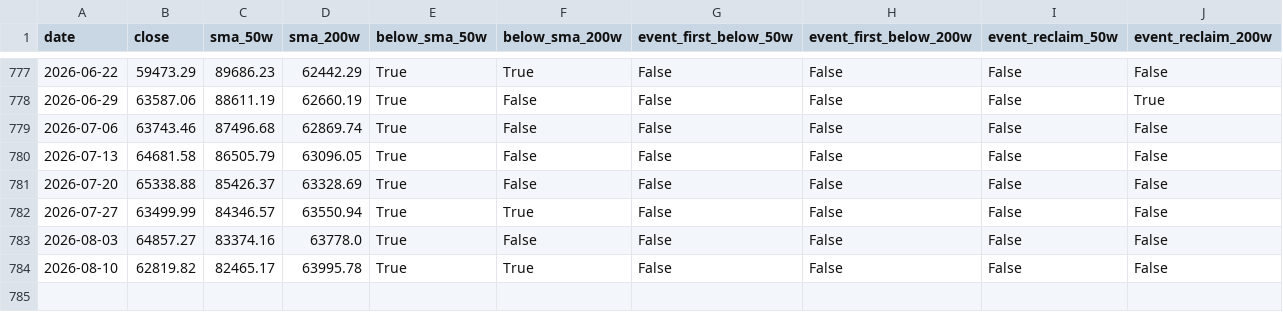
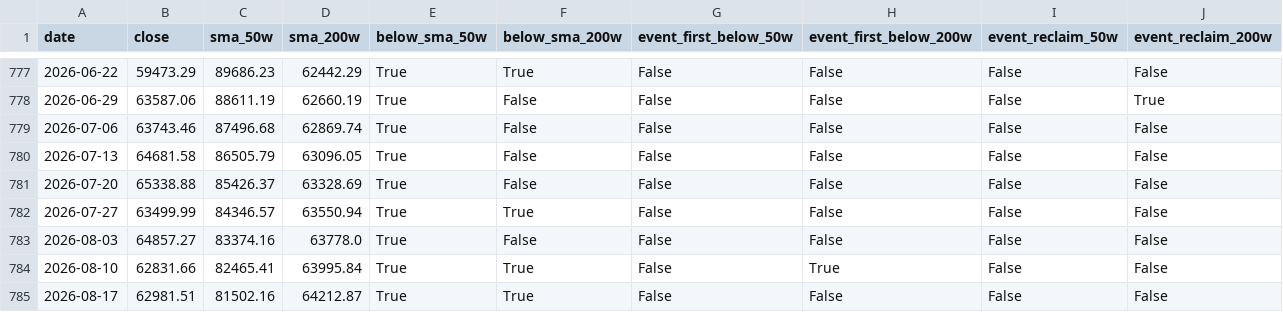
Before and after one commit to open-evidence-ar/btc-cycles, a CSV file: data/processed/btc_sma_floors.csv, drawn as a sheet; only a part is shown, gaps mark what is left out.

Commit message:
chore(data): refresh all data to 2026-08-17 snapshots
Runs the full pipeline (fetch + cycle + derived + heavy + charts). Adds 14
new immutable raw snapshots dated 2026-08-17 (BTC, ETH/XRP/SOL cdd+yahoo,
MSTR, WGMI, macro) and appends manifest rows; old snapshots untouched.

Derived impact: SMA floors, forward ranges, alt cycle metrics, correlations,
returns-aligned and cycle_status rebuilt; C1-C9 + C-SMA charts regenerated
and chart_snapshots.json re-stored. BTC projected cycle metrics and zone
maps are unchanged (model anchored on cycle tops that did not move).

Also:
- scripts/refresh_all.py: adds the tv_pine export step so the published
  assets/pine/crypto_zones.pine is regenerated in the pipeline.
- tests/test_sma_floors.py: pin memo cross-check to the 2026-07-20 snapshot
  row instead of the running last row (50w SMA now .5k on fresh data).
- docs/blockers/I-18a-memo-test-latest-row-drift.md: records the drift.

```diff
--- a/data/processed/btc_sma_floors.csv
+++ b/data/processed/btc_sma_floors.csv
@@ -783,2 +783,3 @@ date,close,sma_50w,sma_200w,below_sma_50w,below_sma_200w,event_first_below_50w,e
 2026-08-03,64857.27,83374.16,63778.0,True,False,False,False,False,False
-2026-08-10,62819.82,82465.17,63995.78,True,True,False,False,False,False
+2026-08-10,62831.66,82465.41,63995.84,True,True,False,True,False,False
+2026-08-17,62981.51,81502.16,64212.87,True,True,False,False,False,False
```
Also changed, not shown: data/processed/alt_cycle_metrics.csv, data/processed/alt_forward_ranges.csv, 55 other files.
